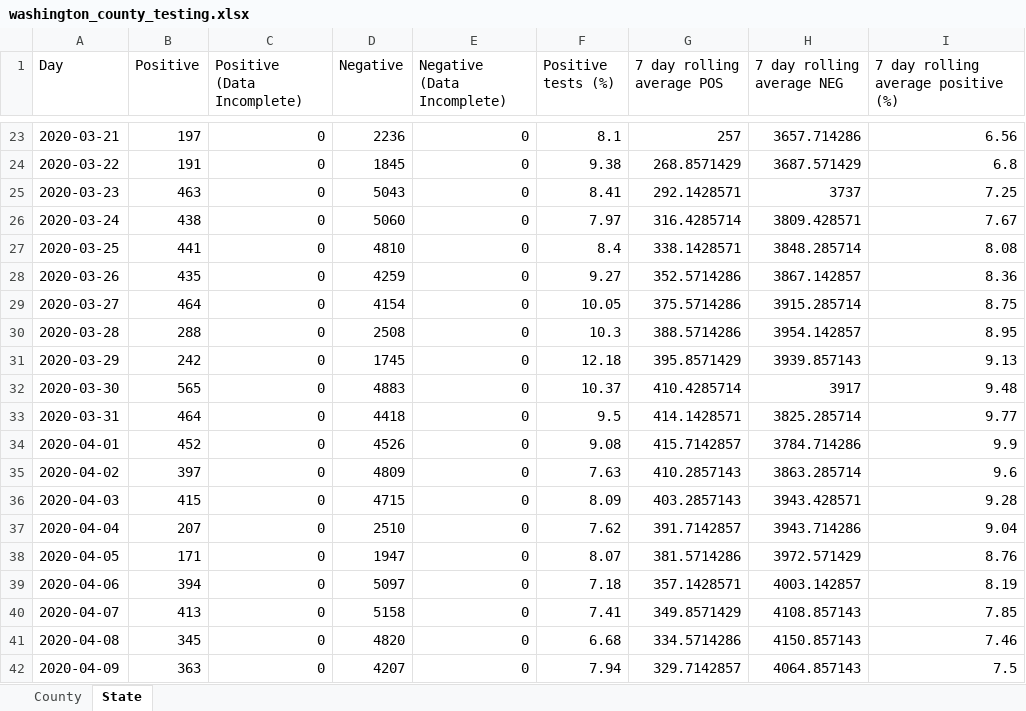
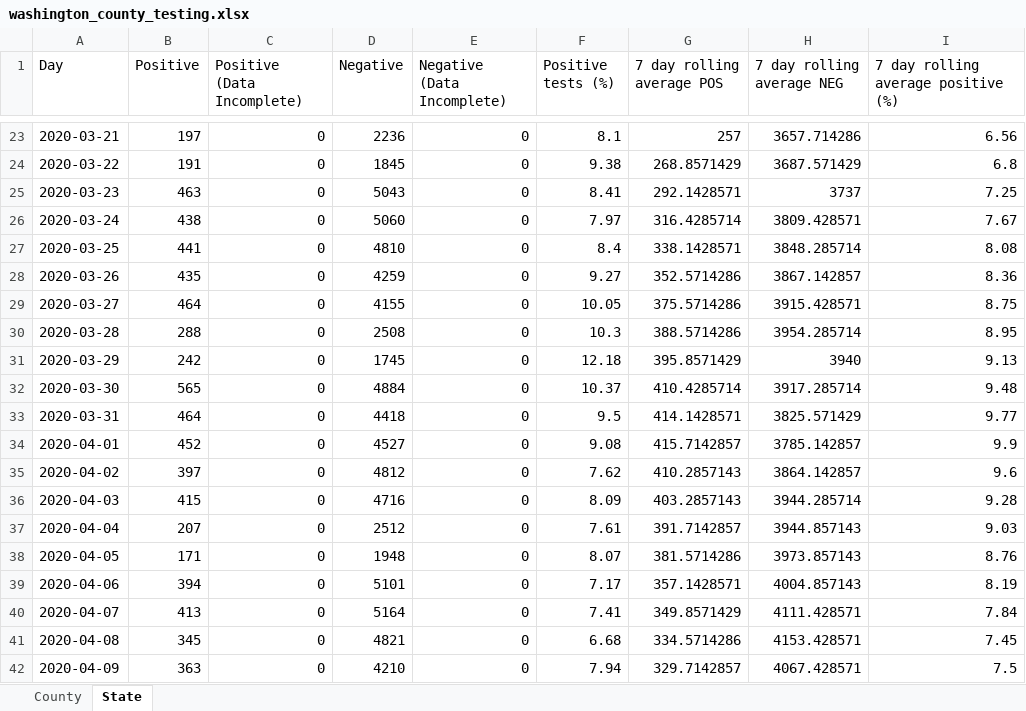
Before and after one commit to arorapankaj/tempRepo, an Excel workbook: washington_county_testing.xlsx, sheet State, drawn as a sheet; only a part is shown, gaps mark what is left out; values as stored, in another font and other column widths than the file's, no borders; the diff covers the shown part only; the diff names each change by its address in the sheet, - before the commit and + after, or states it on an @@ line.

```diff
--- a/washington_county_testing.xlsx (sheet State)
+++ b/washington_county_testing.xlsx (sheet State)
-D29 (Negative): 4154
+D29 (Negative): 4155
-H29 (7 day rolling average NEG): 3915.285714
+H29 (7 day rolling average NEG): 3915.428571
-H30 (7 day rolling average NEG): 3954.142857
+H30 (7 day rolling average NEG): 3954.285714
-H31 (7 day rolling average NEG): 3939.857143
+H31 (7 day rolling average NEG): 3940
-D32 (Negative): 4883
+D32 (Negative): 4884
-H32 (7 day rolling average NEG): 3917
+H32 (7 day rolling average NEG): 3917.285714
-H33 (7 day rolling average NEG): 3825.285714
+H33 (7 day rolling average NEG): 3825.571429
-D34 (Negative): 4526
+D34 (Negative): 4527
-H34 (7 day rolling average NEG): 3784.714286
+H34 (7 day rolling average NEG): 3785.142857
-D35 (Negative): 4809
+D35 (Negative): 4812
-F35 (Positive tests (%)): 7.63
+F35 (Positive tests (%)): 7.62
-H35 (7 day rolling average NEG): 3863.285714
+H35 (7 day rolling average NEG): 3864.142857
-D36 (Negative): 4715
+D36 (Negative): 4716
-H36 (7 day rolling average NEG): 3943.428571
+H36 (7 day rolling average NEG): 3944.285714
-D37 (Negative): 2510
+D37 (Negative): 2512
-F37 (Positive tests (%)): 7.62
+F37 (Positive tests (%)): 7.61
-H37 (7 day rolling average NEG): 3943.714286
+H37 (7 day rolling average NEG): 3944.857143
-I37: 9.04
+I37: 9.03
-D38 (Negative): 1947
+D38 (Negative): 1948
-H38 (7 day rolling average NEG): 3972.571429
+H38 (7 day rolling average NEG): 3973.857143
-D39 (Negative): 5097
+D39 (Negative): 5101
-F39 (Positive tests (%)): 7.18
+F39 (Positive tests (%)): 7.17
-H39 (7 day rolling average NEG): 4003.142857
+H39 (7 day rolling average NEG): 4004.857143
-D40 (Negative): 5158
+D40 (Negative): 5164
-H40 (7 day rolling average NEG): 4108.857143
+H40 (7 day rolling average NEG): 4111.428571
-I40: 7.85
+I40: 7.84
-D41 (Negative): 4820
+D41 (Negative): 4821
-H41 (7 day rolling average NEG): 4150.857143
+H41 (7 day rolling average NEG): 4153.428571
-I41: 7.46
+I41: 7.45
-D42 (Negative): 4207
+D42 (Negative): 4210
-H42 (7 day rolling average NEG): 4064.857143
+H42 (7 day rolling average NEG): 4067.428571
```
Also changed, not shown: 1 added row and 682 edited cells elsewhere in this sheet, sheet County, contra_costa_county_testing.xlsx, nc_state_cases_deaths.xlsx, 3 other files.
